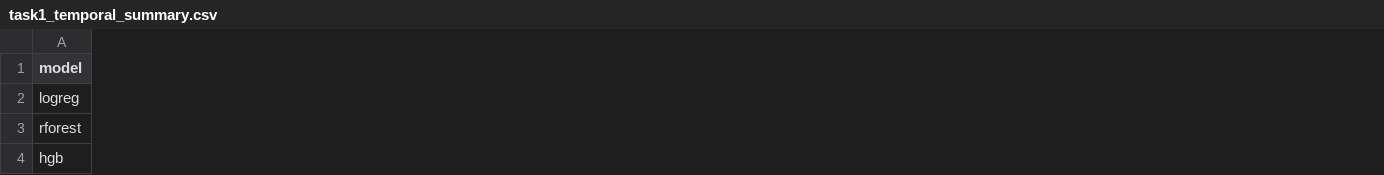
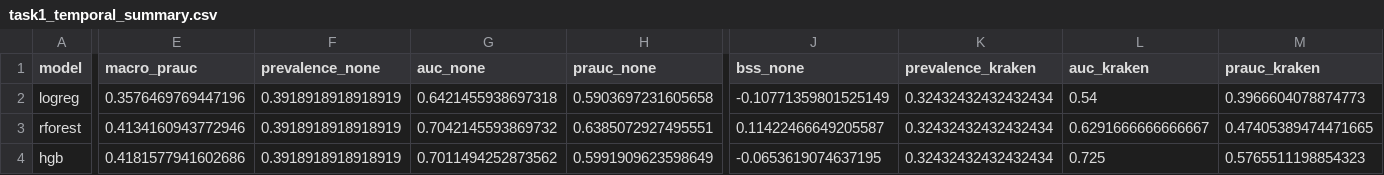
Before and after one commit to Jonathan-swap/SAEM_2026_hackathon, a CSV file: derived/task1_temporal_summary.csv, drawn as a sheet; only a part is shown, gaps mark what is left out; the diff covers the shown part only; the diff names each change by its address in the sheet, - before the commit and + after, or states it on an @@ line.

```diff
--- a/derived/task1_temporal_summary.csv
+++ b/derived/task1_temporal_summary.csv
+column E (macro_prauc), rows 2-4: 0.3576469769447196 | 0.4134160943772946 | 0.4181577941602686
+column F (prevalence_none), rows 2-4: all 0.3918918918918919
+column G (auc_none), rows 2-4: 0.6421455938697318 | 0.7042145593869732 | 0.7011494252873562
+column H (prauc_none), rows 2-4: 0.5903697231605658 | 0.6385072927495551 | 0.5991909623598649
+column J (bss_none), rows 2-4: -0.10771359801525149 | 0.11422466649205587 | -0.0653619074637195
+column K (prevalence_kraken), rows 2-4: all 0.32432432432432434
+column L (auc_kraken), rows 2-4: 0.54 | 0.6291666666666667 | 0.725
+column M (prauc_kraken), rows 2-4: 0.3966604078874773 | 0.47405389474471665 | 0.5765511198854323
```
Also changed, not shown: 9 added columns and 17 edited cells elsewhere in this file, derived/task1_baseline_summary.csv, derived/task1_temporal_predictions.csv, 9 other files.
